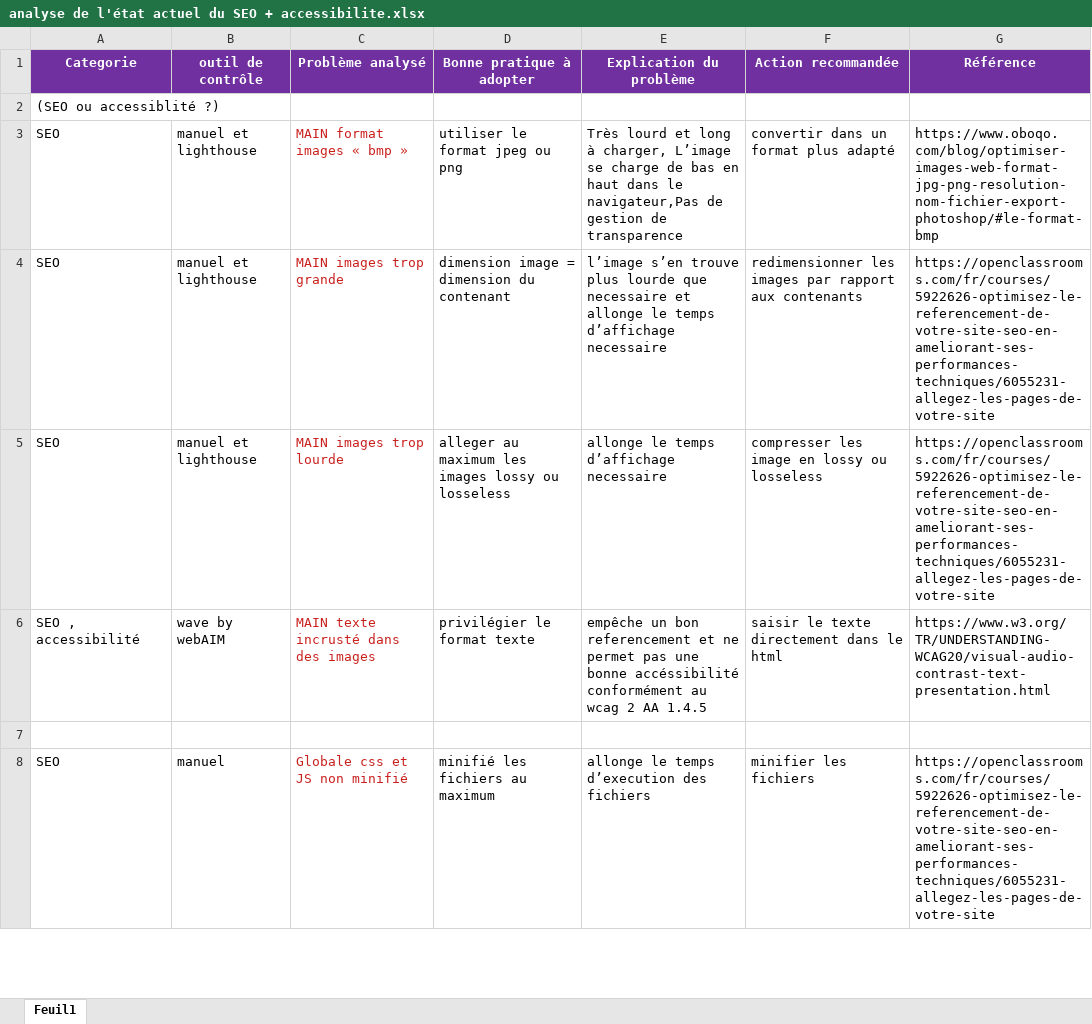
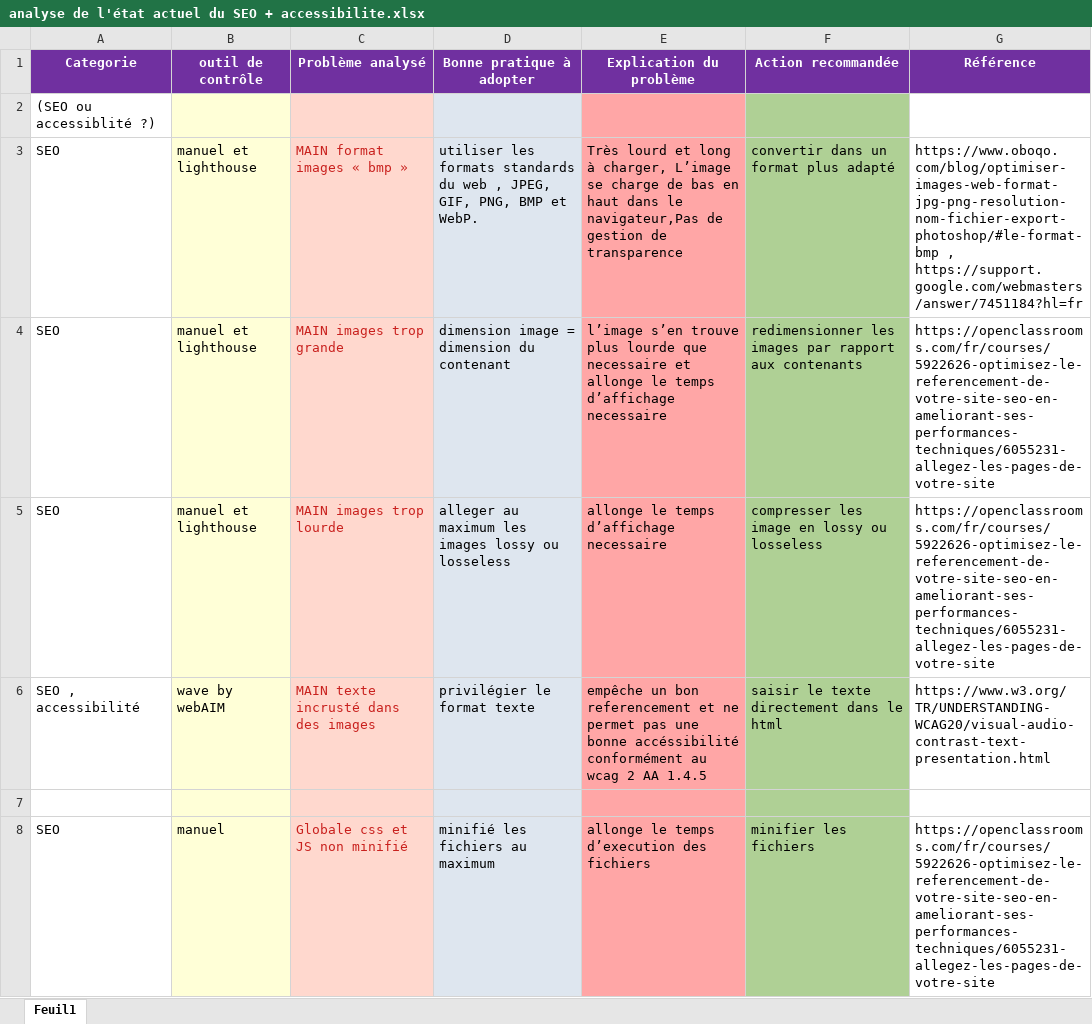
Before and after one commit to Dreamswitch/chouette-agence_tp4, an Excel workbook: analyse de l'état actuel du SEO + accessibilite.xlsx, sheet Feuil1, drawn as a sheet; only a part is shown; values as stored, in another font and other column widths than the file's, no borders; the diff covers the shown part only; the diff names each change by its address in the sheet, - before the commit and + after, or states it on an @@ line.

Commit message:
update bonnes pratiques, mise en forme du tableau

```diff
--- a/analyse de l'état actuel du SEO + accessibilite.xlsx (sheet Feuil1)
+++ b/analyse de l'état actuel du SEO + accessibilite.xlsx (sheet Feuil1)
-B2:B8 fill: none
+B2:B8 fill: #FFFFD7
-C2:C8 fill: none
+C2:C8 fill: #FFD8CE
-D2:D8 fill: none
+D2:D8 fill: #DEE6EF
-E2:E8 fill: none
+E2:E8 fill: #FFA6A6
-F2:F8 fill: none
+F2:F8 fill: #AFD095
-D3 (Bonne pratique à adopter): utiliser le format jpeg ou png
+D3 (Bonne pratique à adopter): utiliser les formats standards du web , JPEG, GIF, PNG, BMP et WebP.
-G3 (Référence): https://www.oboqo.com/blog/optimiser-images-web-format-jpg-png-resolution-nom-fichier-export-photoshop/#le-format-bmp
+G3 (Référence): https://www.oboqo.com/blog/optimiser-images-web-format-jpg-png-resolution-nom-fichier-export-photoshop/#le-format-bmp , https://support.google.com/webmasters/answer/7451184?hl=fr
```
Also changed, not shown: cell formats elsewhere in this sheet.
